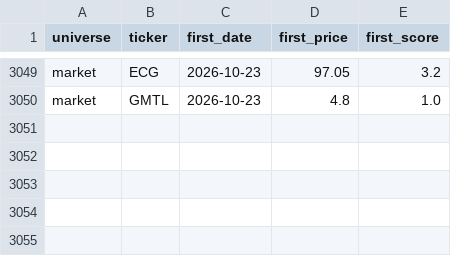
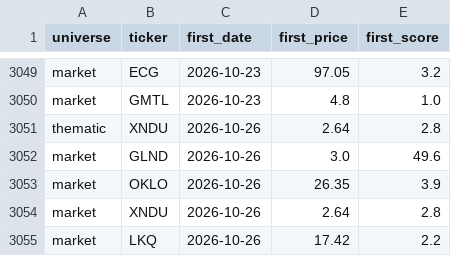
Before and after one commit to ArnaudVarela/TradingScan, a CSV file: dashboard/public/perf_tracker.csv, drawn as a sheet; only a part is shown, gaps mark what is left out; the diff names each change by its address in the sheet, - before the commit and + after, or states it on an @@ line.

```diff
--- a/dashboard/public/perf_tracker.csv
+++ b/dashboard/public/perf_tracker.csv
+row 3051: thematic | XNDU | 2026-10-26 | 2.64 | 2.8
+row 3052: market | GLND | 2026-10-26 | 3.0 | 49.6
+row 3053: market | OKLO | 2026-10-26 | 26.35 | 3.9
+row 3054: market | XNDU | 2026-10-26 | 2.64 | 2.8
+row 3055: market | LKQ | 2026-10-26 | 17.42 | 2.2
```
Also changed, not shown: dashboard/public/fallen_angel.csv, dashboard/public/signals_log.csv, 4 other files.
